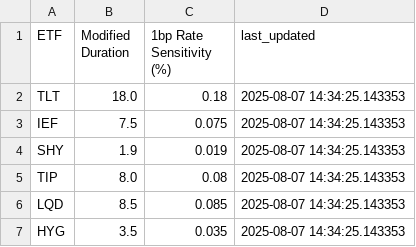
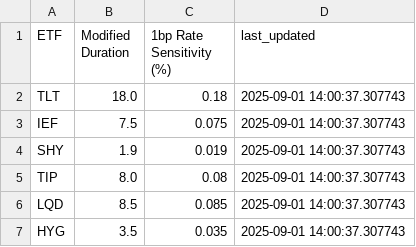
Before and after one commit to kochinko11/regime-momentum-allocation, a CSV file: duration_cache.csv, drawn as a sheet.

```diff
--- a/duration_cache.csv
+++ b/duration_cache.csv
@@ -1,7 +1,7 @@
 ETF,Modified Duration,1bp Rate Sensitivity (%),last_updated
-TLT,18.0,0.18,2025-08-07 14:34:25.143353
-IEF,7.5,0.075,2025-08-07 14:34:25.143353
-SHY,1.9,0.019,2025-08-07 14:34:25.143353
-TIP,8.0,0.08,2025-08-07 14:34:25.143353
-LQD,8.5,0.085,2025-08-07 14:34:25.143353
-HYG,3.5,0.035,2025-08-07 14:34:25.143353
+TLT,18.0,0.18,2025-09-01 14:00:37.307743
+IEF,7.5,0.075,2025-09-01 14:00:37.307743
+SHY,1.9,0.019,2025-09-01 14:00:37.307743
+TIP,8.0,0.08,2025-09-01 14:00:37.307743
+LQD,8.5,0.085,2025-09-01 14:00:37.307743
+HYG,3.5,0.035,2025-09-01 14:00:37.307743
```
Also changed, not shown: 2 other files.
